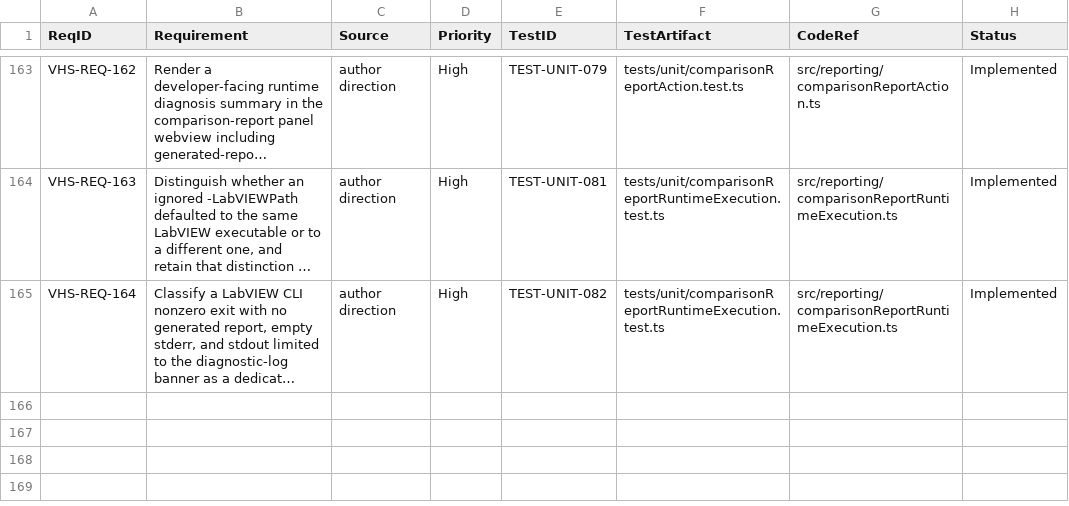
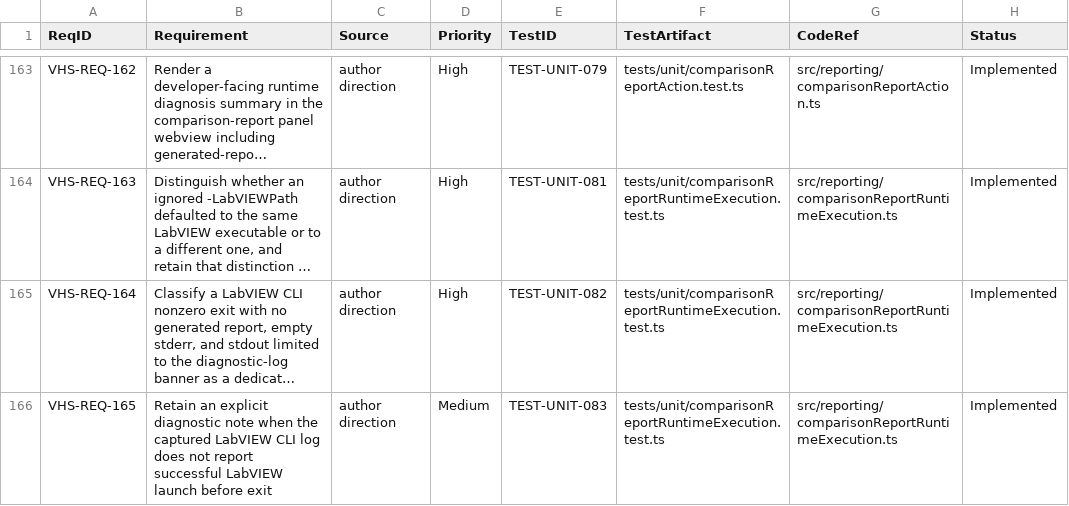
Before and after one commit to LabVIEW-Community-CI-CD/vi-history-suite, a CSV file: docs/requirements/rtm.csv, drawn as a sheet; only a part is shown, gaps mark what is left out; long unchanged cells end in …; the diff names each change by its address in the sheet, - before the commit and + after, or states it on an @@ line.

Commit message:
feat: retain NI launch-absence diagnostics

```diff
--- a/docs/requirements/rtm.csv
+++ b/docs/requirements/rtm.csv
+row 166: VHS-REQ-165 | Retain an explicit diagnostic note when the captured LabVIEW CLI log does not report successful LabVIEW launch before exit | author direction | Medium | TEST-UNIT-083 | tests/unit/comparisonReportRuntimeExecution.test.ts | src/reporting/comparisonReportRuntimeExecution.ts | Implemented
```
Also changed, not shown: 4 other files.
